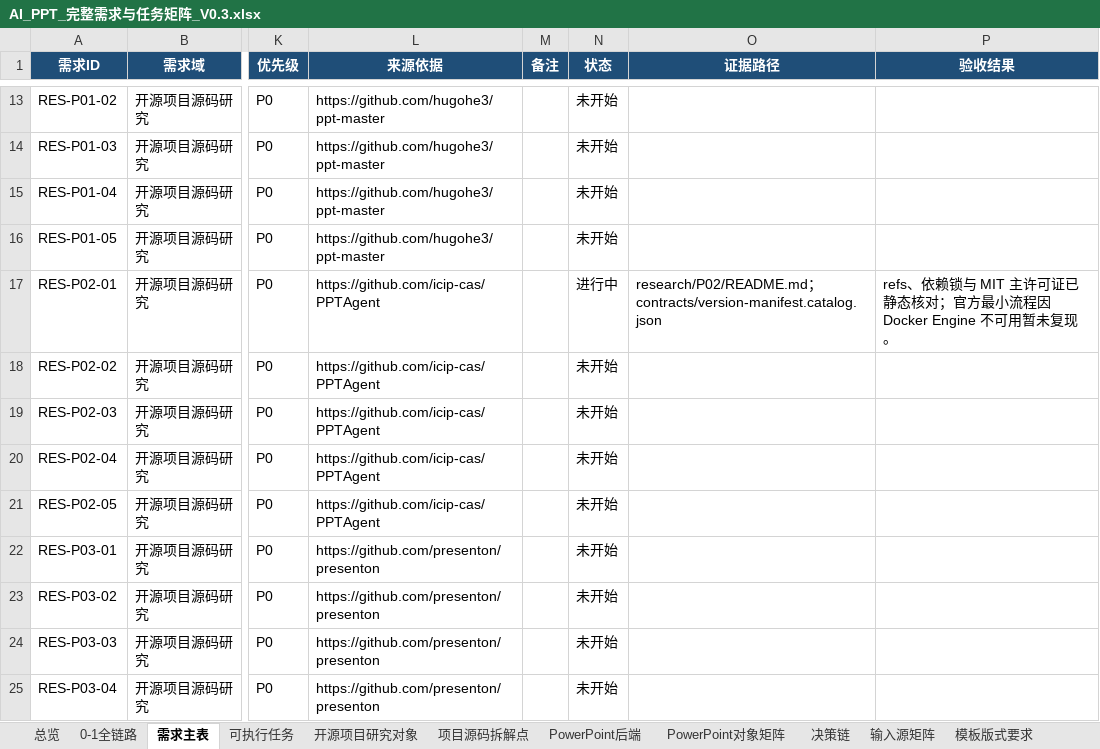
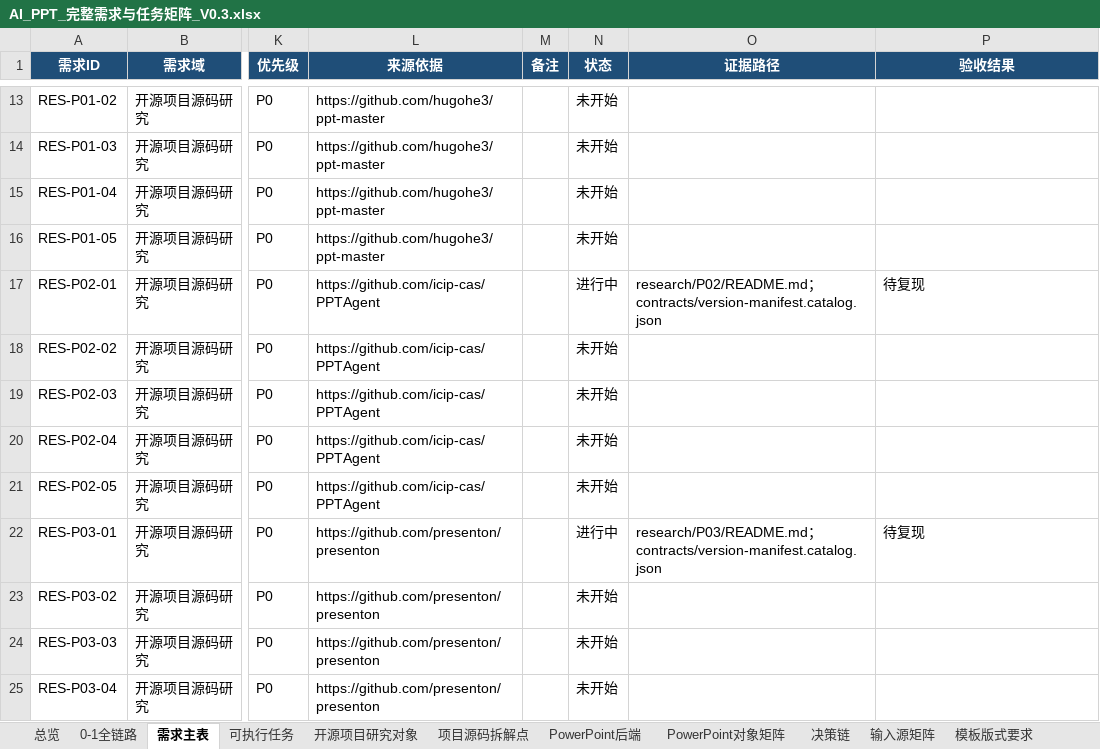
Before and after one commit to XXYoLoong/YoloongPPT, an Excel workbook: AI_PPT_完整需求与任务矩阵_V0.3.xlsx, sheet 需求主表, drawn as a sheet; only a part is shown, gaps mark what is left out; values as stored, in another font and other column widths than the file's, no borders; conditional formats and table styles not drawn; the diff names each change by its address in the sheet, - before the commit and + after, or states it on an @@ line.

```diff
--- a/AI_PPT_完整需求与任务矩阵_V0.3.xlsx (sheet 需求主表)
+++ b/AI_PPT_完整需求与任务矩阵_V0.3.xlsx (sheet 需求主表)
-P17 (验收结果): refs、依赖锁与 MIT 主许可证已静态核对；官方最小流程因 Docker Engine 不可用暂未复现。
+P17 (验收结果): 待复现
-N22 (状态): 未开始
+N22 (状态): 进行中
-O22 (证据路径): (empty)
+O22 (证据路径): research/P03/README.md；contracts/version-manifest.catalog.json
-P22 (验收结果): (empty)
+P22 (验收结果): 待复现
```
Also changed, not shown: sheet 开源项目研究对象, sheet 可执行任务, charts or pictures, 4 other files.
